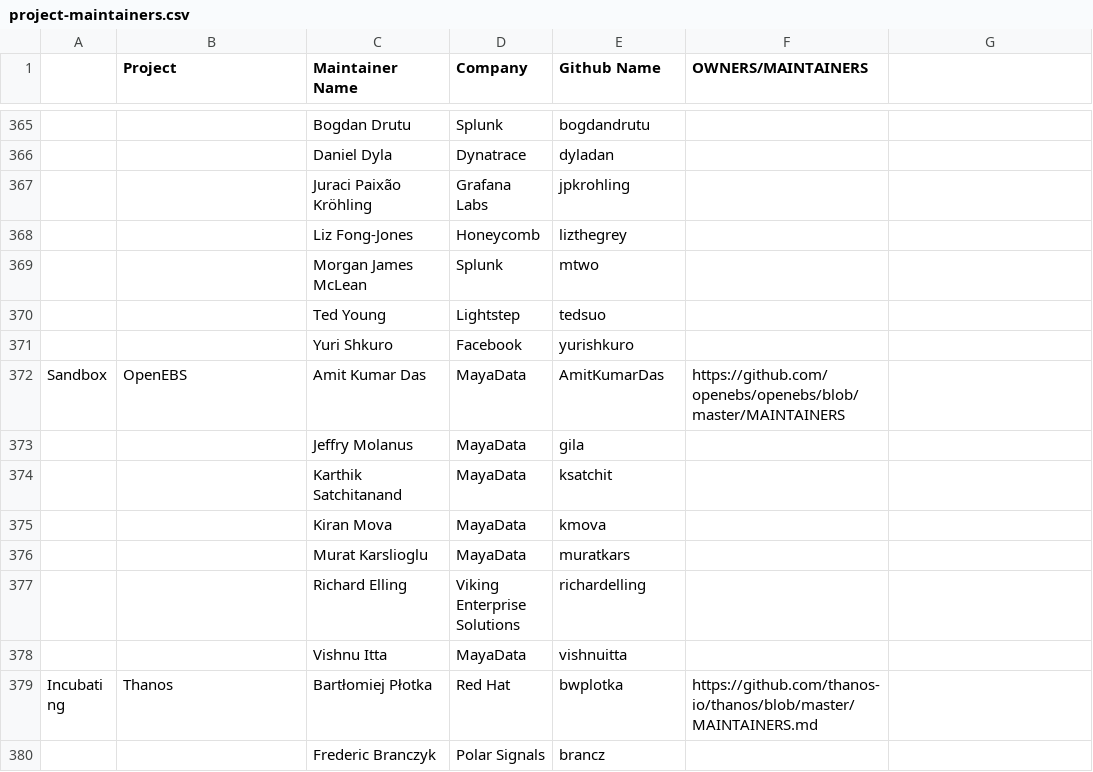
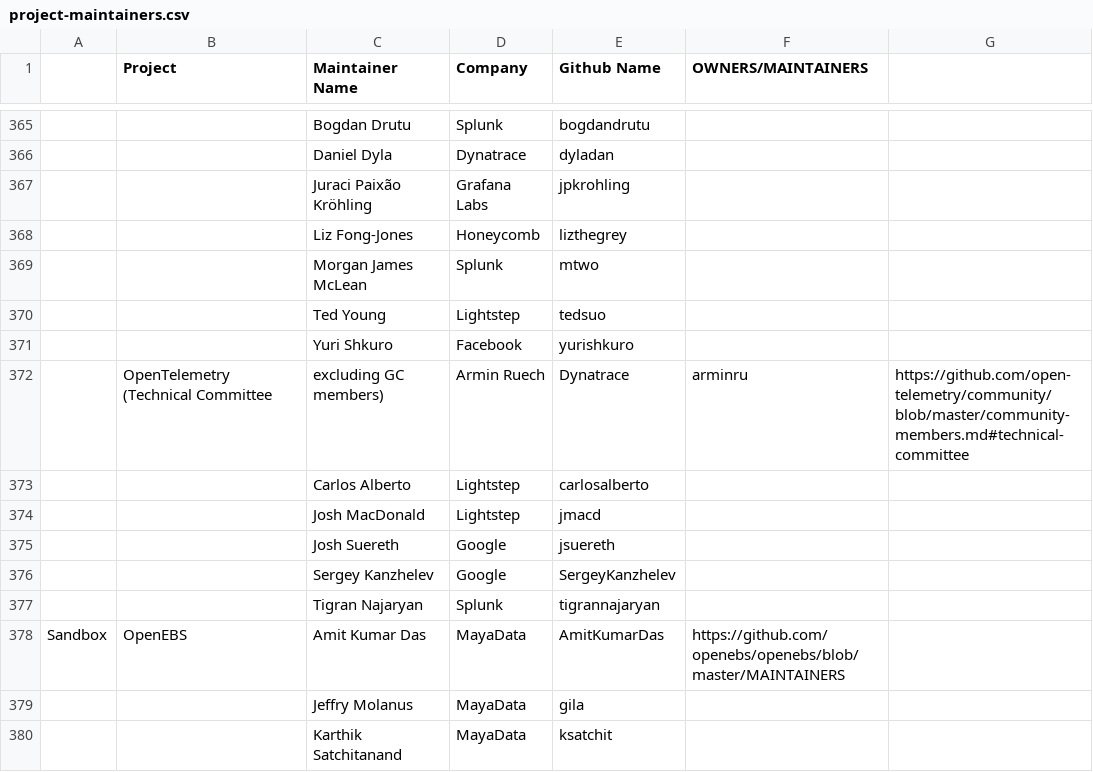
Before and after one commit to apreuavar6/cncf-foundation, a CSV file: project-maintainers.csv, drawn as a sheet; only a part is shown, gaps mark what is left out; the shorter side is filled out with more unchanged rows; the diff names each change by its address in the sheet, - before the commit and + after, or states it on an @@ line.

Commit message:
Add OpenTelemetry TC members to maintainers list

```diff
--- a/project-maintainers.csv
+++ b/project-maintainers.csv
+row 372:  | OpenTelemetry (Technical Committee | excluding GC members) | Armin Ruech | Dynatrace | arminru | https://github.com/open-telemetry/community/blob/master/community-members.md#technical-committee
+row 373:  |  | Carlos Alberto | Lightstep | carlosalberto
+row 374:  |  | Josh MacDonald | Lightstep | jmacd
+row 375:  |  | Josh Suereth | Google | jsuereth
+row 376:  |  | Sergey Kanzhelev | Google | SergeyKanzhelev
+row 377:  |  | Tigran Najaryan | Splunk | tigrannajaryan
```
